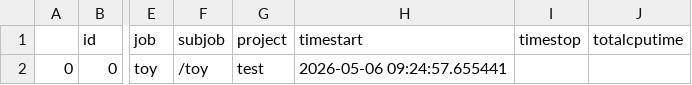
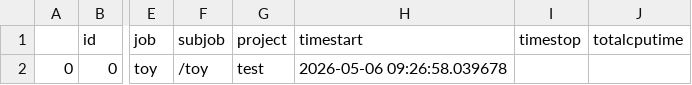
Before and after one commit to pyiron/pyiron_base, a CSV file: imported/nested/imported/export.csv, drawn as a sheet; only a part is shown, gaps mark what is left out; the diff names each change by its address in the sheet, - before the commit and + after, or states it on an @@ line.

```diff
--- a/imported/nested/imported/export.csv
+++ b/imported/nested/imported/export.csv
-H2 (timestart): 2026-05-06 09:24:57.655441
+H2 (timestart): 2026-05-06 09:26:58.039678
```
Also changed, not shown: imported/nested/imported/nested2/imported2/export.csv, imported/nested2/imported2/export.csv, 50 other files.
